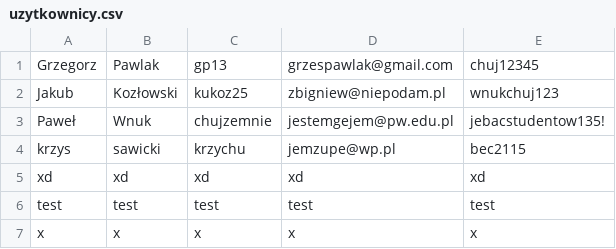
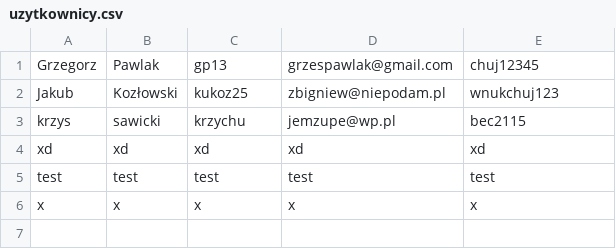
Before and after one commit to kukoz25/ipr, a CSV file: uzytkownicy.csv, drawn as a sheet.

```diff
--- a/uzytkownicy.csv
+++ b/uzytkownicy.csv
@@ -2,3 +2,2 @@ Grzegorz,Pawlak,gp13,grzespawlak@gmail.com,chuj12345
 Jakub,Kozłowski,kukoz25,zbigniew@niepodam.pl,wnukchuj123
-Paweł,Wnuk,chujzemnie,jestemgejem@pw.edu.pl,jebacstudentow135!
 krzys,sawicki,krzychu,jemzupe@wp.pl,bec2115
```
Also changed, not shown: 6 other files.
